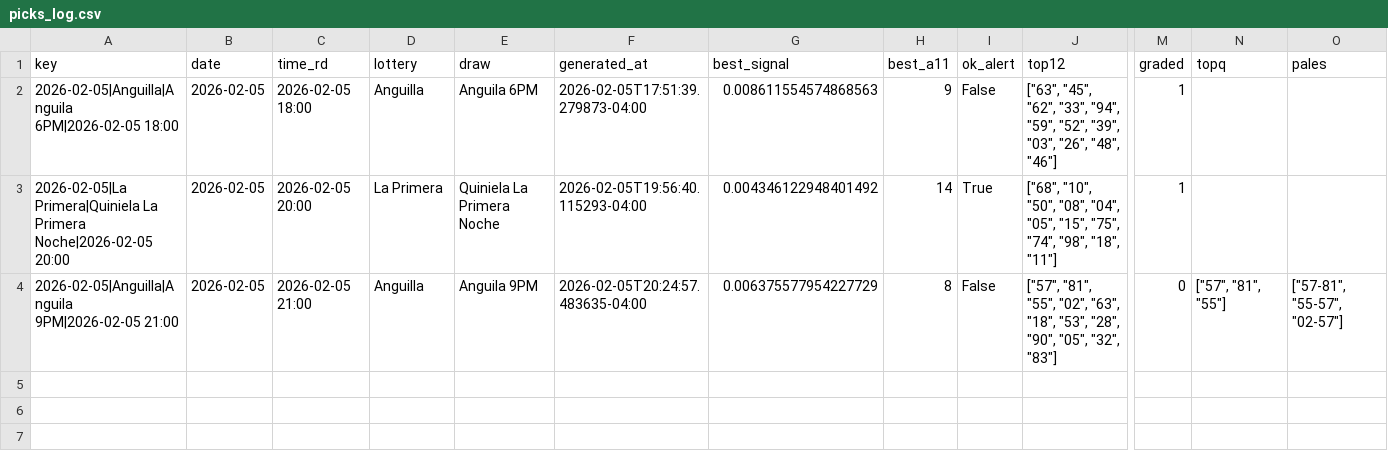
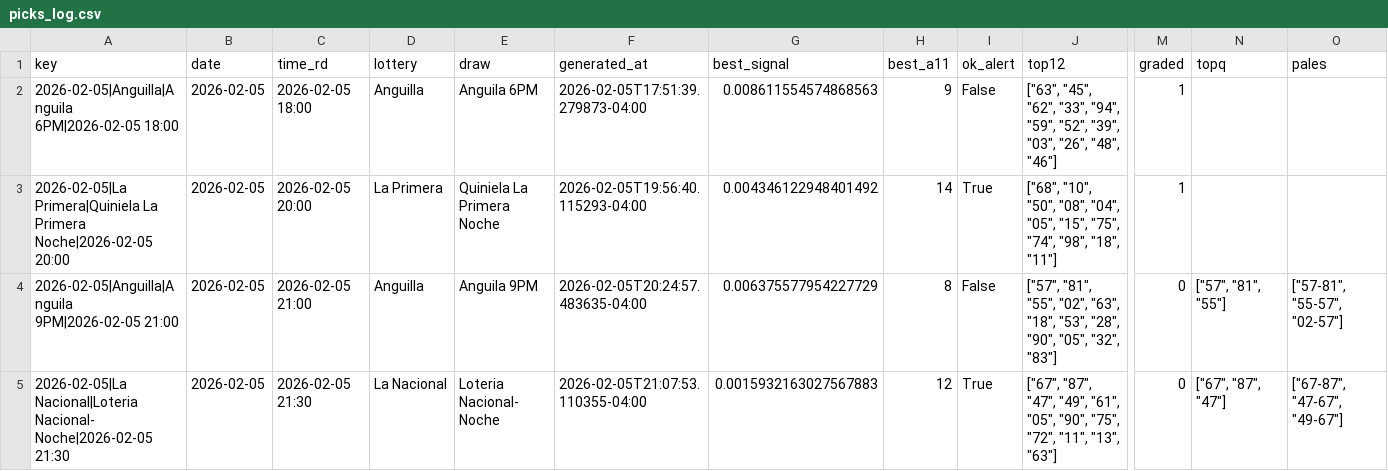
Before and after one commit to carbosota1/LotMix, a CSV file: data/picks_log.csv, drawn as a sheet; only a part is shown, gaps mark what is left out; rows hold the shown columns only; the diff names each change by its address in the sheet, - before the commit and + after, or states it on an @@ line.

```diff
--- a/data/picks_log.csv
+++ b/data/picks_log.csv
+row 5: 2026-02-05|La Nacional|Loteria Nacional- Noche|2026-02-05 21:30 | 2026-02-05 | 2026-02-05 21:30 | La Nacional | Loteria Nacional- Noche | 2026-02-05T21:07:53.110355-04:00 | 0.0015932163027567883 | 12 | True | ["67", "87", "47", "49", "61", "05", "90", "75", "72", "11", "13", "63"] | 0 | ["67", "87", "47"] | ["67-87", "47-67", "49-67"]
```
Also changed, not shown: 2 other files.
